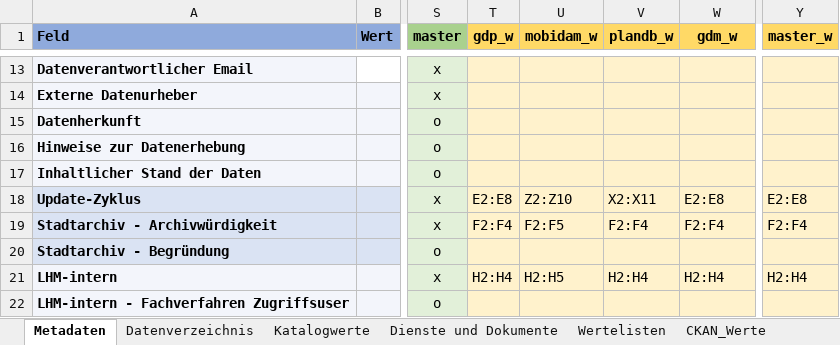
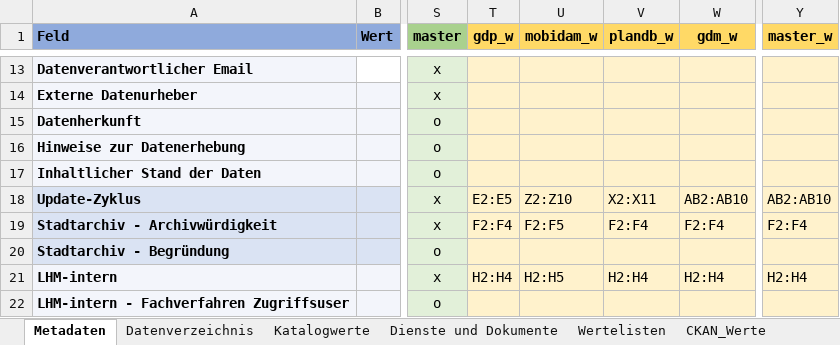
Before and after one commit to gislab-augsburg/ckanext-lhm, an Excel workbook: ckanext/lhm/export/excel_templates/template_master_config.xlsx, sheet Metadaten, drawn as a sheet; only a part is shown, gaps mark what is left out; values as stored, in another font and other column widths than the file's, no borders; the diff names each change by its address in the sheet, - before the commit and + after, or states it on an @@ line.

```diff
--- a/ckanext/lhm/export/excel_templates/template_master_config.xlsx (sheet Metadaten)
+++ b/ckanext/lhm/export/excel_templates/template_master_config.xlsx (sheet Metadaten)
-T18 (gdp_w): E2:E8
+T18 (gdp_w): E2:E5
-W18 (gdm_w): E2:E8
+W18 (gdm_w): AB2:AB10
-Y18 (master_w): E2:E8
+Y18 (master_w): AB2:AB10
```
Also changed, not shown: sheet Wertelisten, ckanext/lhm/export/excel_templates/form_gdm.xlsx, ckanext/lhm/export/excel_templates/form_gdp.xlsx, 4 other files.
